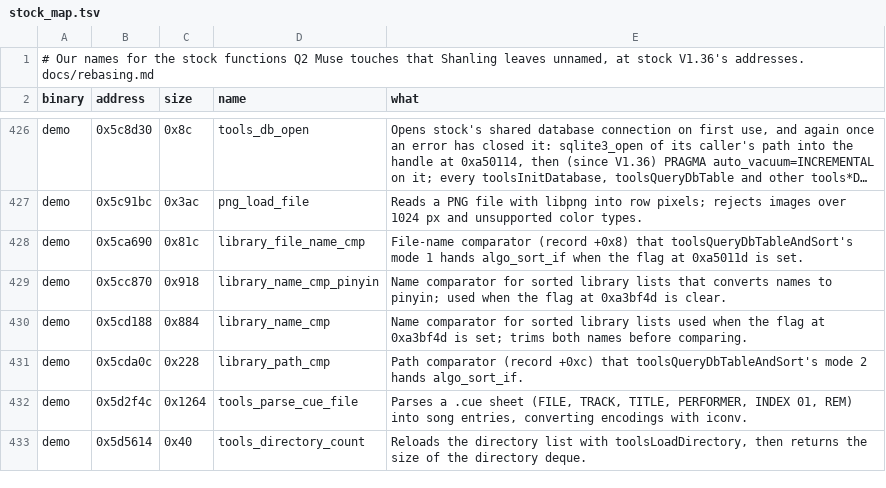
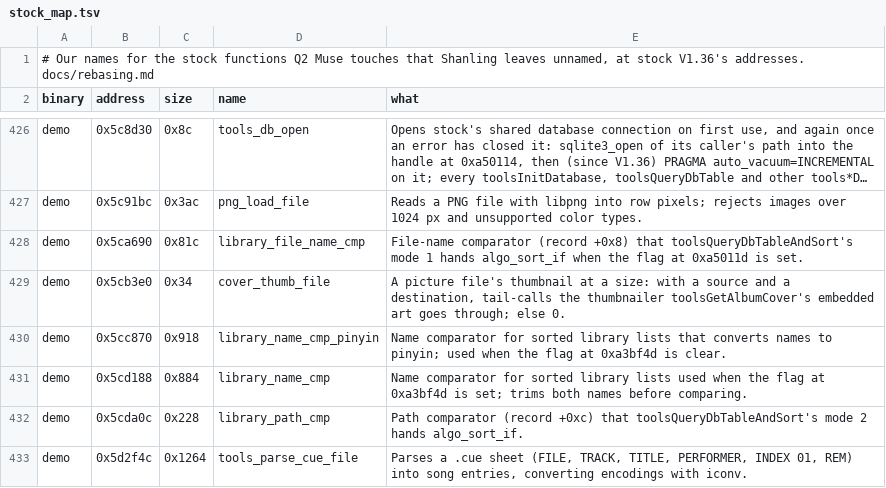
Before and after one commit to 312-dev/q2-coda, a TSV file: tools/stock_map.tsv, drawn as a sheet; only a part is shown, gaps mark what is left out; the shorter side is filled out with more unchanged rows; long unchanged cells end in …; the diff names each change by its address in the sheet, - before the commit and + after, or states it on an @@ line.

Commit message:
fix(coverflow): send 16-bit PNG covers to ffmpeg, not stock's reader
Stock's PNG reader asks libpng for no strip to 8 bits, so a 16-bit
PNG's six-byte pixels were read as two three-byte ones: the cover came
out twice as wide in vertical red and blue stripes, the stripes seen on
the emulator's side covers (the pool card's art is RGB48). thumb sends
such a file to ffmpeg, and toolsGetAlbumCover's call of the thumbnailer
on an embedded picture becomes jal coverflow_album_pic, which refuses
one so album_art goes on to ffmpeg on the song.

On the emulator the flat green cover's column-to-column second
difference went from up to 38 levels to 0.3. Smooth-gradient and photo
JPEG covers showed no stripes before or after (at most 1.3 levels),
on the side covers and in Home's art pane.

```diff
--- a/tools/stock_map.tsv
+++ b/tools/stock_map.tsv
+row 429: demo | 0x5cb3e0 | 0x34 | cover_thumb_file | A picture file's thumbnail at a size: with a source and a destination, tail-calls the thumbnailer toolsGetAlbumCover's embedded art goes through; else 0.
```
Also changed, not shown: tools/stock_sites.tsv, 7 other files.
